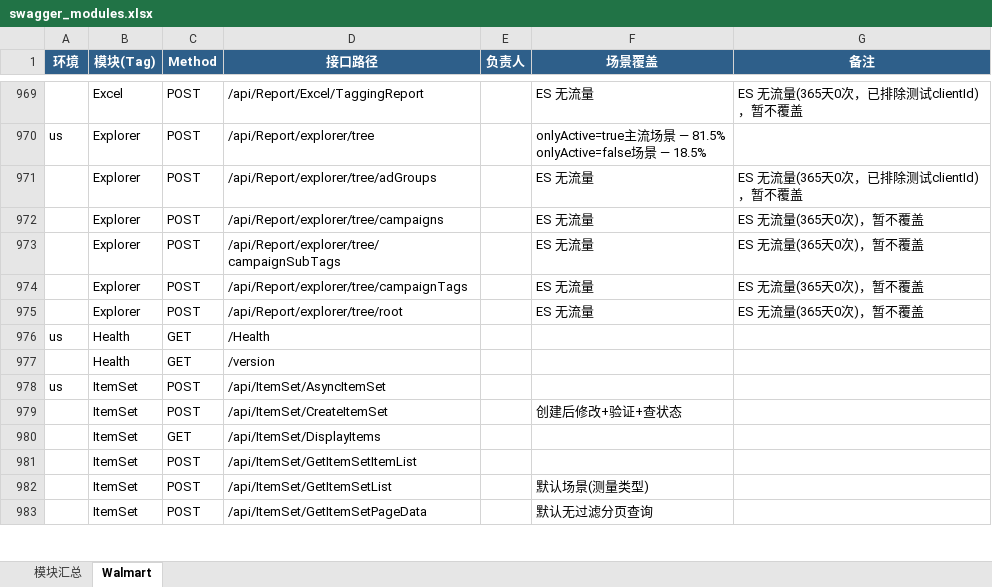
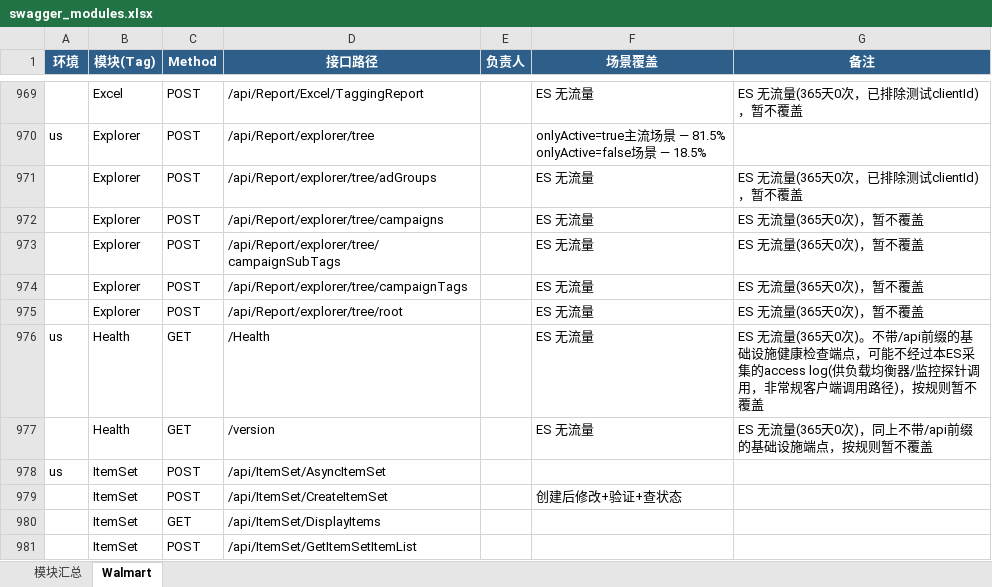
Before and after one commit to guguangjie-pacvue/ai_api, an Excel workbook: single-api/walmart-api/swagger_modules.xlsx, sheet Walmart, drawn as a sheet; only a part is shown, gaps mark what is left out; the shorter side is filled out with more unchanged rows; values as stored, in another font and other column widths than the file's, no borders; the diff names each change by its address in the sheet, - before the commit and + after, or states it on an @@ line.

```diff
--- a/single-api/walmart-api/swagger_modules.xlsx (sheet Walmart)
+++ b/single-api/walmart-api/swagger_modules.xlsx (sheet Walmart)
-F976:F977 (场景覆盖): (empty)
+F976:F977 (场景覆盖): ES 无流量
-G976 (备注): (empty)
+G976 (备注): ES 无流量(365天0次)。不带/api前缀的基础设施健康检查端点，可能不经过本ES采集的access log(供负载均衡器/监控探针调用，非常规客户端调用路径)，按规则暂不覆盖
-G977 (备注): (empty)
+G977 (备注): ES 无流量(365天0次)，同上不带/api前缀的基础设施端点，按规则暂不覆盖
```
Also changed, not shown: sheet 模块汇总.
